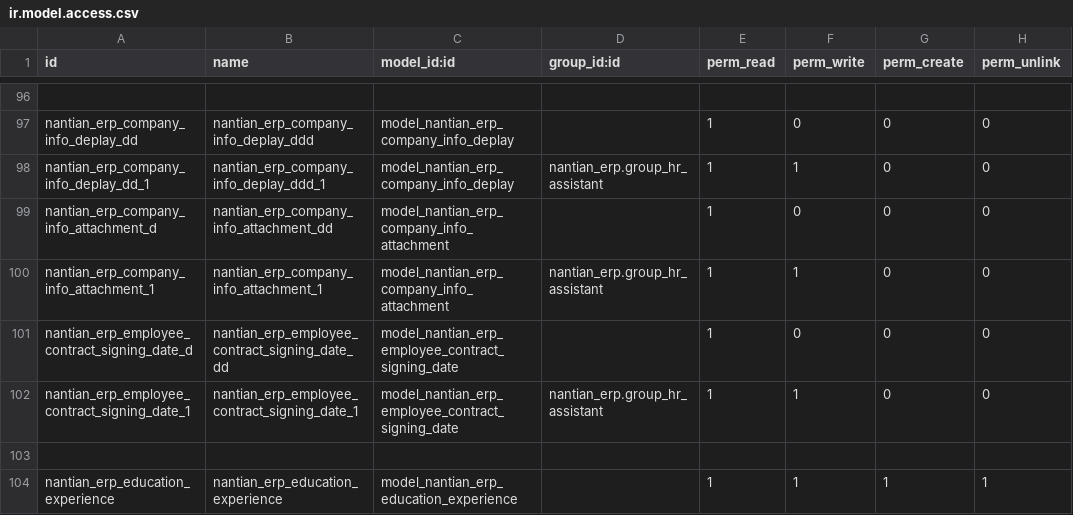
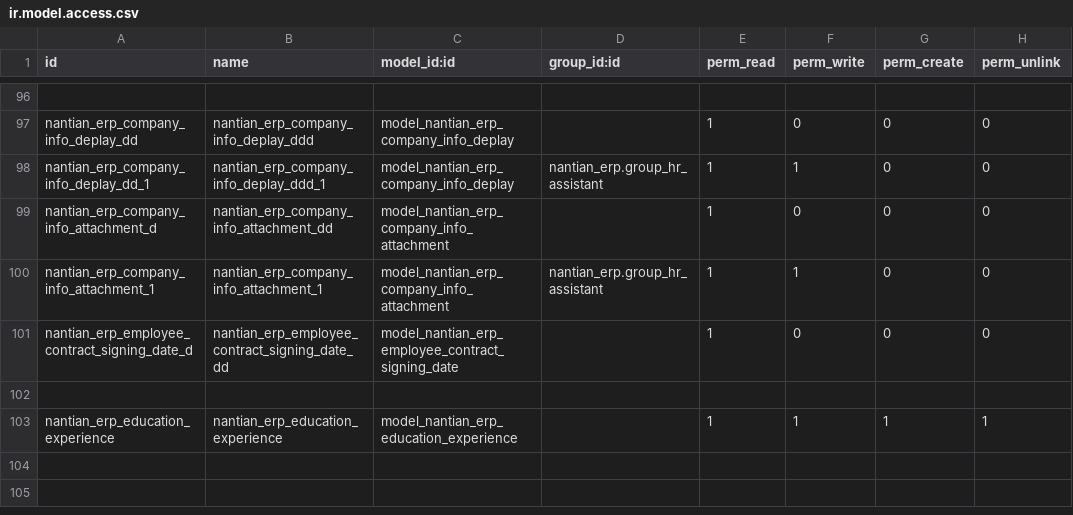
Before and after one commit to linana1102/nantianaccount, a CSV file: security/ir.model.access.csv, drawn as a sheet; only a part is shown, gaps mark what is left out; the diff names each change by its address in the sheet, - before the commit and + after, or states it on an @@ line.

```diff
--- a/security/ir.model.access.csv
+++ b/security/ir.model.access.csv
-row 102: nantian_erp_employee_contract_signing_date_1 | nantian_erp_employee_contract_signing_date_1 | model_nantian_erp_employee_contract_signing_date | nantian_erp.group_hr_assistant | 1 | 1 | 0 | 0
```
Also changed, not shown: 1 other file.
